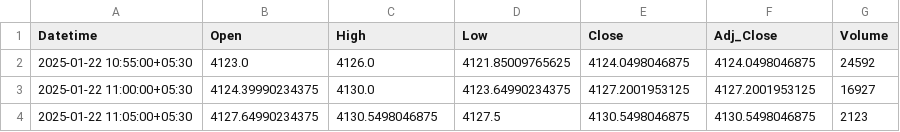
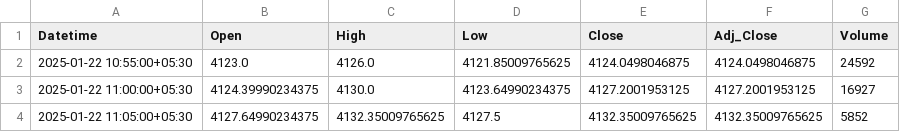
Before and after one commit to chiragpalan/stock_predictions_rnn_v1, a CSV file: temp_csv/TCS_NS.csv, drawn as a sheet.

```diff
--- a/temp_csv/TCS_NS.csv
+++ b/temp_csv/TCS_NS.csv
@@ -3,2 +3,2 @@ Datetime,Open,High,Low,Close,Adj_Close,Volume
 2025-01-22 11:00:00+05:30,4124.39990234375,4130.0,4123.64990234375,4127.2001953125,4127.2001953125,16927
-2025-01-22 11:05:00+05:30,4127.64990234375,4130.5498046875,4127.5,4130.5498046875,4130.5498046875,2123
+2025-01-22 11:05:00+05:30,4127.64990234375,4132.35009765625,4127.5,4132.35009765625,4132.35009765625,5852
```
Also changed, not shown: 1 other file.
